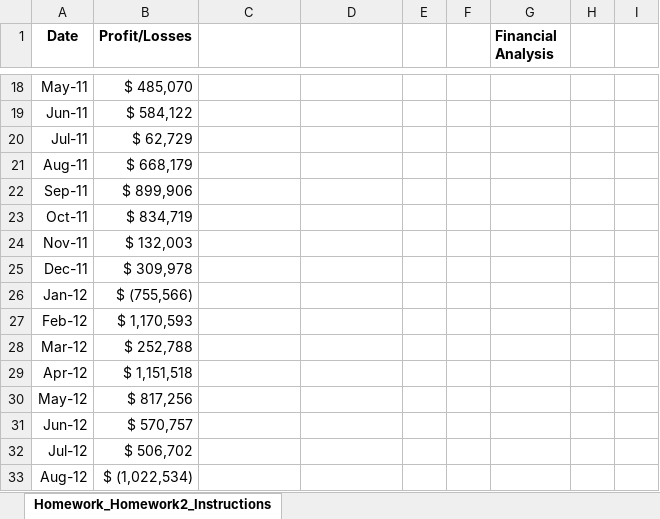
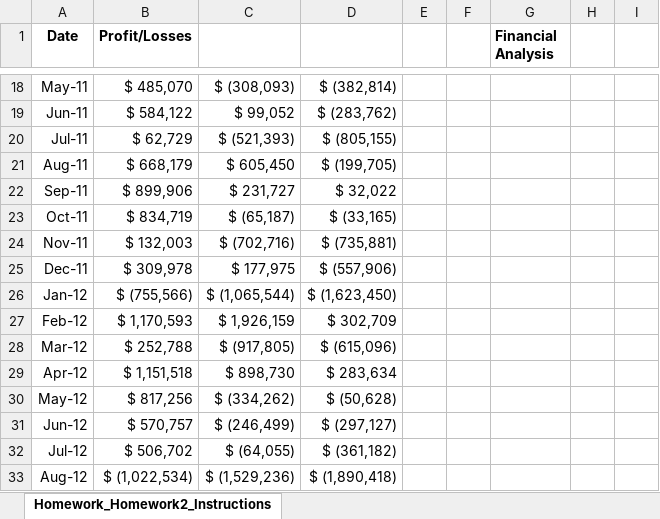
Before and after one commit to GMurnane3/python-homework, an Excel workbook: PyBank/PyBank_Resources_budget_data.xlsx, sheet Homework_Homework2_Instructions, drawn as a sheet; only a part is shown, gaps mark what is left out; values as stored, in another font and other column widths than the file's, no borders; the diff covers the shown part only; the diff names each change by its address in the sheet, - before the commit and + after, or states it on an @@ line.

```diff
--- a/PyBank/PyBank_Resources_budget_data.xlsx (sheet Homework_Homework2_Instructions)
+++ b/PyBank/PyBank_Resources_budget_data.xlsx (sheet Homework_Homework2_Instructions)
-C18: (empty)
+C18: $ (308,093)
-D18: (empty)
+D18: $ (382,814)
-C19: (empty)
+C19: $ 99,052
-D19: (empty)
+D19: $ (283,762)
-C20: (empty)
+C20: $ (521,393)
-D20: (empty)
+D20: $ (805,155)
-C21: (empty)
+C21: $ 605,450
-D21: (empty)
+D21: $ (199,705)
-C22: (empty)
+C22: $ 231,727
-D22: (empty)
+D22: $ 32,022
-C23: (empty)
+C23: $ (65,187)
-D23: (empty)
+D23: $ (33,165)
-C24: (empty)
+C24: $ (702,716)
-D24: (empty)
+D24: $ (735,881)
-C25: (empty)
+C25: $ 177,975
-D25: (empty)
+D25: $ (557,906)
-C26: (empty)
+C26: $ (1,065,544)
-D26: (empty)
+D26: $ (1,623,450)
-C27: (empty)
+C27: $ 1,926,159
-D27: (empty)
+D27: $ 302,709
-C28: (empty)
+C28: $ (917,805)
-D28: (empty)
+D28: $ (615,096)
-C29: (empty)
+C29: $ 898,730
-D29: (empty)
+D29: $ 283,634
-C30: (empty)
+C30: $ (334,262)
-D30: (empty)
+D30: $ (50,628)
-C31: (empty)
+C31: $ (246,499)
-D31: (empty)
+D31: $ (297,127)
-C32: (empty)
+C32: $ (64,055)
-D32: (empty)
+D32: $ (361,182)
-C33: (empty)
+C33: $ (1,529,236)
-D33: (empty)
+D33: $ (1,890,418)
```
Also changed, not shown: 7 added rows and 140 edited cells elsewhere in this sheet, formulas that keep their value, 13 other files.
